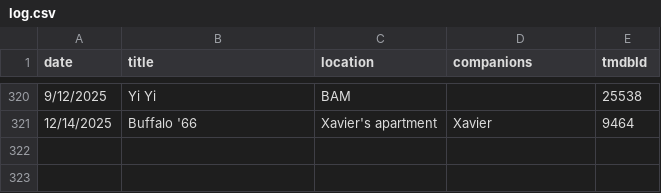
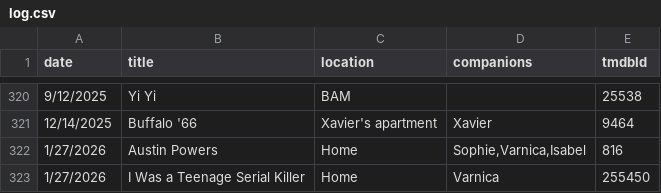
Before and after one commit to shreshthkhilani/shreshth-filmstruck, a CSV file: data/log.csv, drawn as a sheet; only a part is shown, gaps mark what is left out.

```diff
--- a/data/log.csv
+++ b/data/log.csv
@@ -321 +321,3 @@ date,title,location,companions,tmdbId
 12/14/2025,Buffalo '66,Xavier's apartment,Xavier,9464
+1/27/2026,Austin Powers,Home,"Sophie,Varnica,Isabel",816
+1/27/2026,I Was a Teenage Serial Killer,Home,Varnica,255450
```
Also changed, not shown: data/films.csv, data/stats.csv.
